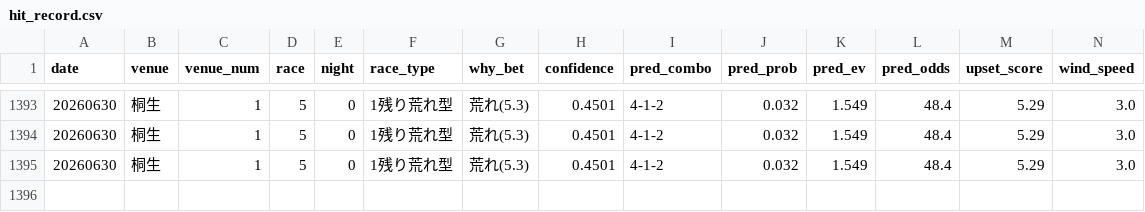
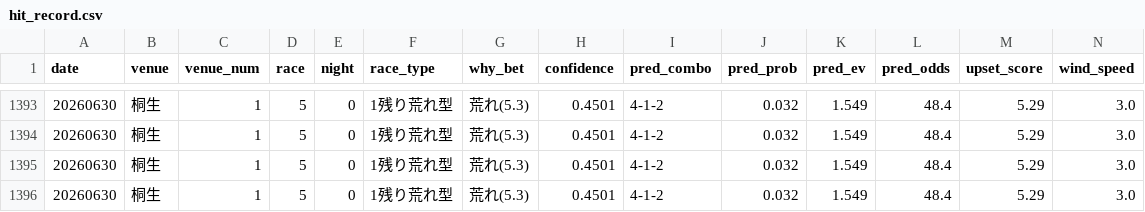
Before and after one commit to sinrai74/my-app, a CSV file: hit_record.csv, drawn as a sheet; only a part is shown, gaps mark what is left out; rows hold the shown columns only; the diff names each change by its address in the sheet, - before the commit and + after, or states it on an @@ line.

```diff
--- a/hit_record.csv
+++ b/hit_record.csv
+row 1396: 20260630 | 桐生 | 1 | 5 | 0 | 1残り荒れ型 | 荒れ(5.3) | 0.4501 | 4-1-2 | 0.032 | 1.549 | 48.4 | 5.29 | 3.0
```
